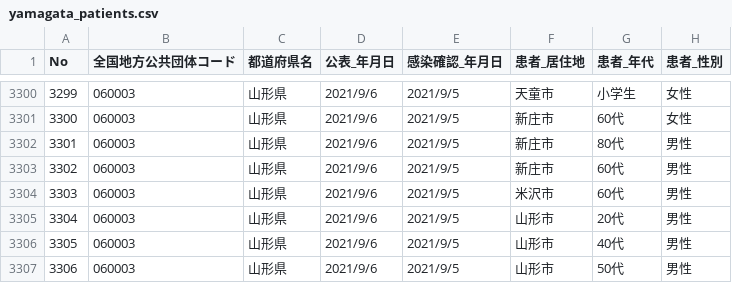
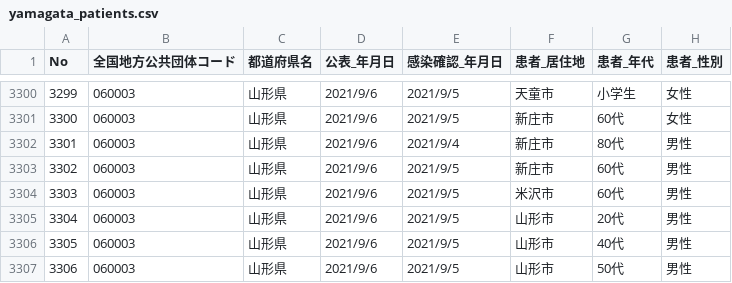
Before and after one commit to satorukadowaki/covid19-yamagata, a CSV file: app/master_data/csv/yamagata_patients.csv, drawn as a sheet; only a part is shown, gaps mark what is left out; the diff covers the shown part only.

```diff
--- a/app/master_data/csv/yamagata_patients.csv
+++ b/app/master_data/csv/yamagata_patients.csv
@@ -3301,3 +3301,3 @@ No,全国地方公共団体コード,都道府県名,公表_年月日,感染確
 3300,060003,山形県,2021/9/6,2021/9/5,新庄市,60代,女性
-3301,060003,山形県,2021/9/6,2021/9/5,新庄市,80代,男性
+3301,060003,山形県,2021/9/6,2021/9/4,新庄市,80代,男性
 3302,060003,山形県,2021/9/6,2021/9/5,新庄市,60代,男性
```
Also changed, not shown: 24 added rows elsewhere in this file, app/master_data/csv/patients.csv, app/master_data/csv/patients_org.csv, 5 other files.
